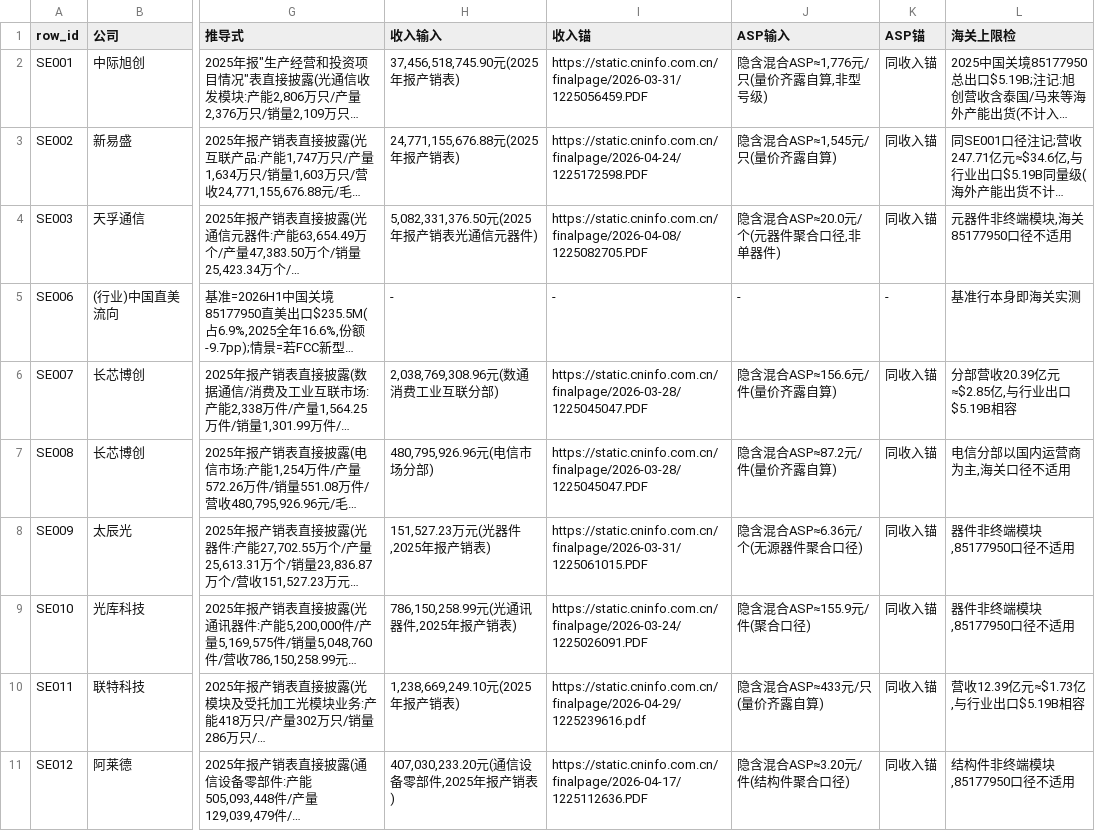
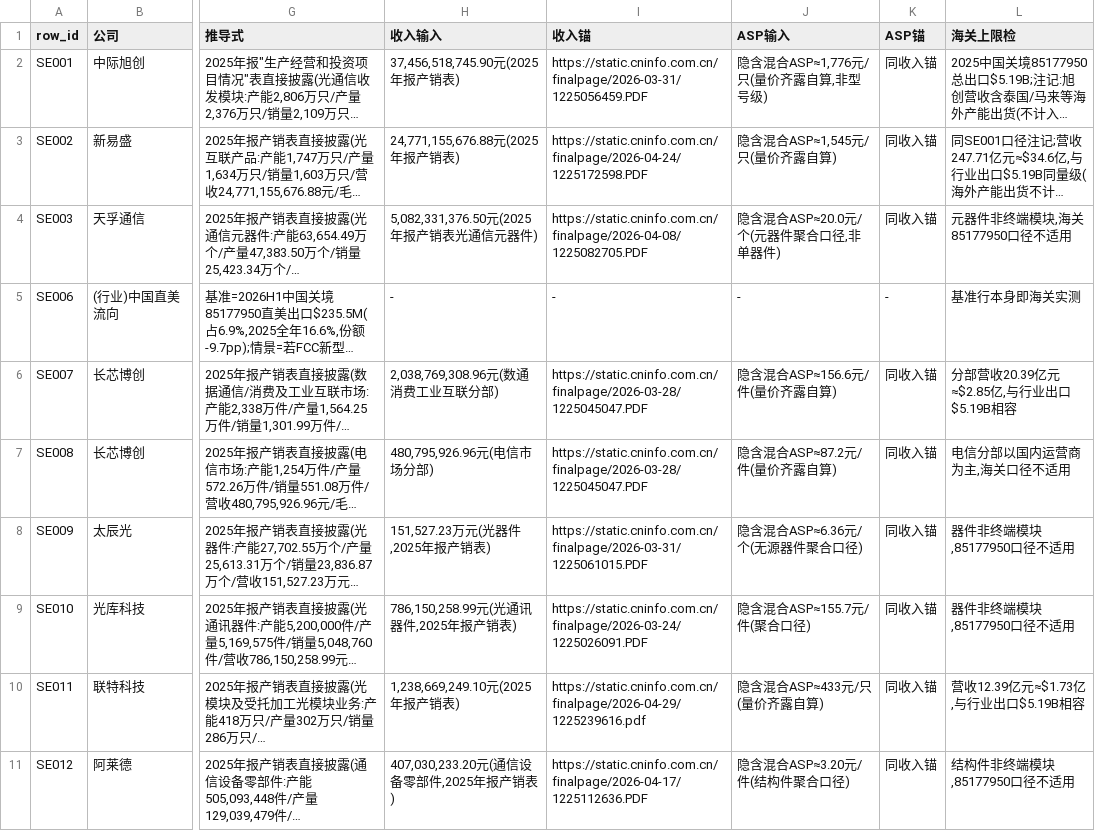
Before and after one commit to pojoker/workflow-rehearsal, a CSV file: shipments.csv, drawn as a sheet; only a part is shown, gaps mark what is left out; long unchanged cells end in …; the diff names each change by its address in the sheet, - before the commit and + after, or states it on an @@ line.

Commit message:
产出: +0点 +0边 空格2/40 驳回0 SE010残漏修复——ASP输入字段155.9→155.7元/件(codex REVIEW-05拦截:上轮只改了推导式字段,ASP输入列漏改;字段级一致性教训记)

```diff
--- a/shipments.csv
+++ b/shipments.csv
-J9 (ASP输入): 隐含混合ASP≈155.9元/件(聚合口径)
+J9 (ASP输入): 隐含混合ASP≈155.7元/件(聚合口径)
```
